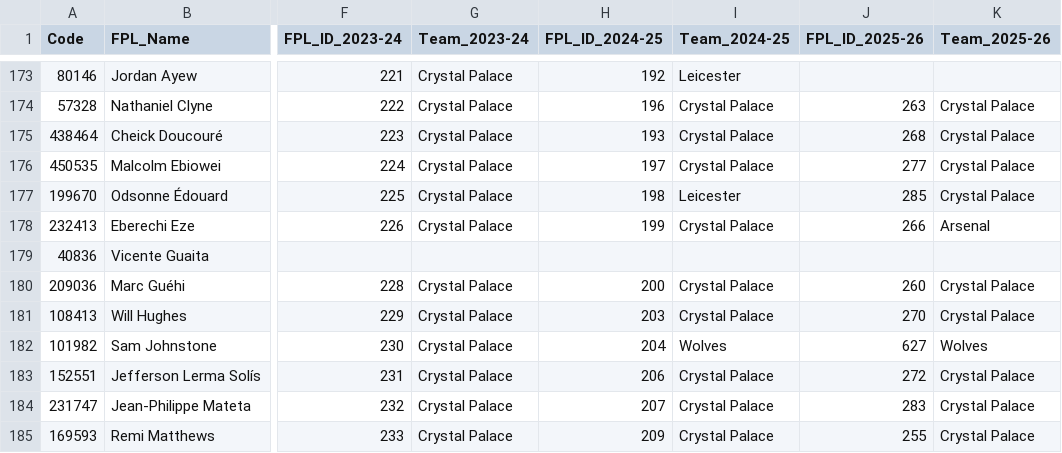
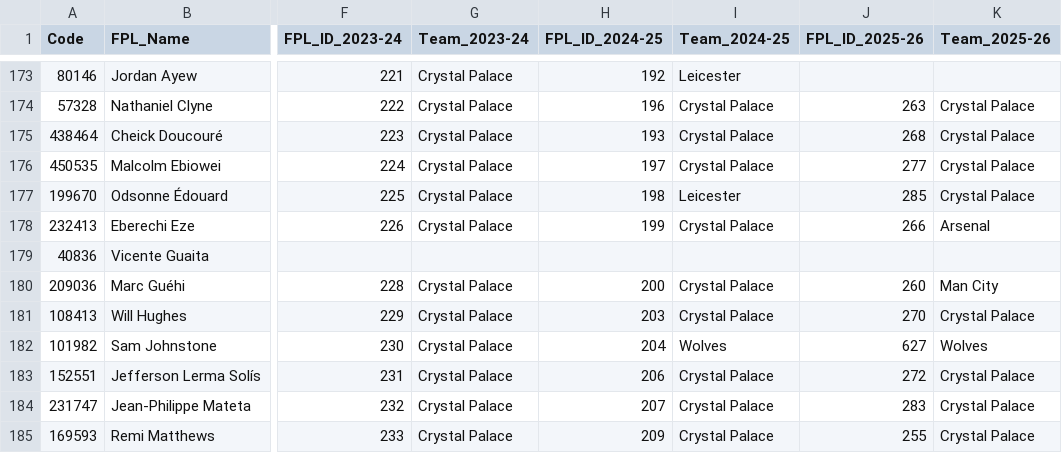
Before and after one commit to Jashior/fpl_code_understat_dict, a CSV file: code_dict.csv, drawn as a sheet; only a part is shown, gaps mark what is left out; the diff names each change by its address in the sheet, - before the commit and + after, or states it on an @@ line.

Commit message:
update dict

```diff
--- a/code_dict.csv
+++ b/code_dict.csv
-K180 (Team_2025-26): Crystal Palace
+K180 (Team_2025-26): Man City
```
